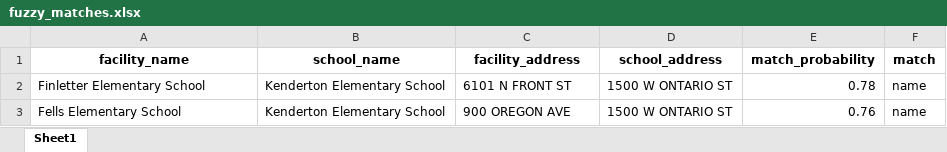
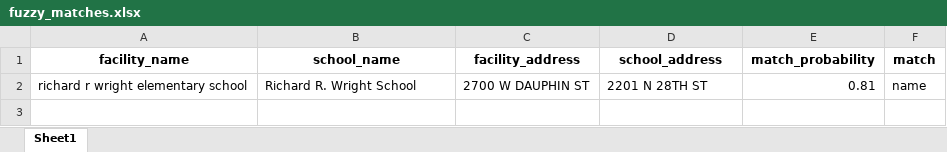
Before and after one commit to PhilaController/asbestos-dashboard-data, an Excel workbook: data/interim/fuzzy_matches.xlsx, sheet Sheet1, drawn as a sheet; values as stored, in another font and other column widths than the file's, no borders; removed rows and columns are numbered as before the commit, all else as after; the diff names each change by its address in the sheet, - before the commit and + after, or states it on an @@ line.

```diff
--- a/data/interim/fuzzy_matches.xlsx (sheet Sheet1)
+++ b/data/interim/fuzzy_matches.xlsx (sheet Sheet1)
-row 2: Finletter Elementary School | Kenderton Elementary School | 6101 N FRONT ST | 1500 W ONTARIO ST | 0.78 | name
-row 3: Fells Elementary School | Kenderton Elementary School | 900 OREGON AVE | 1500 W ONTARIO ST | 0.76 | name
+row 2: richard r wright elementary school | Richard R. Wright School | 2700 W DAUPHIN ST | 2201 N 28TH ST | 0.81 | name
```
Also changed, not shown: data/interim/crosswalk.xlsx, data/interim/missing_geocoded_addresses.xlsx, 4 other files.
